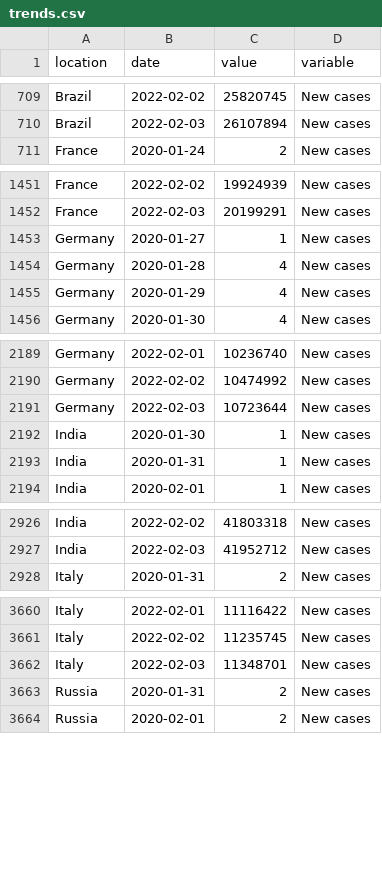
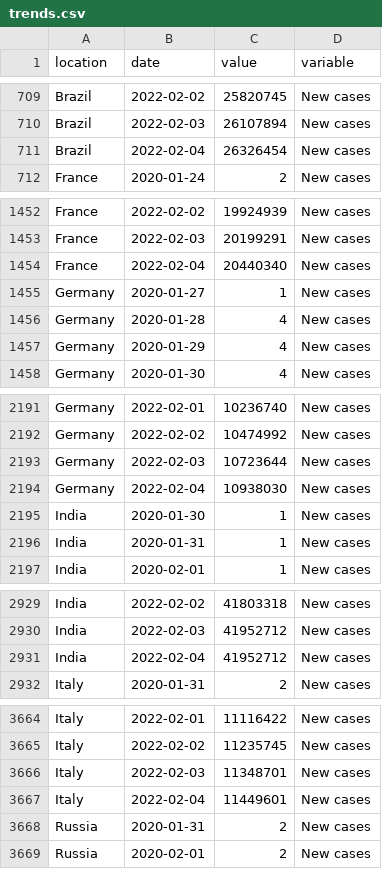
Before and after one commit to pixgarden/scrape-automation, a CSV file: trends.csv, drawn as a sheet; only a part is shown, gaps mark what is left out; the diff covers the shown part only.

```diff
--- a/trends.csv
+++ b/trends.csv
@@ -710,2 +710,3 @@ Brazil,2022-02-02,25820745,New cases
 Brazil,2022-02-03,26107894,New cases
+Brazil,2022-02-04,26326454,New cases
 France,2020-01-24,2,New cases
@@ -1452,2 +1453,3 @@ France,2022-02-02,19924939,New cases
 France,2022-02-03,20199291,New cases
+France,2022-02-04,20440340,New cases
 Germany,2020-01-27,1,New cases
@@ -2191,2 +2193,3 @@ Germany,2022-02-02,10474992,New cases
 Germany,2022-02-03,10723644,New cases
+Germany,2022-02-04,10938030,New cases
 India,2020-01-30,1,New cases
@@ -2927,2 +2930,3 @@ India,2022-02-02,41803318,New cases
 India,2022-02-03,41952712,New cases
+India,2022-02-04,41952712,New cases
 Italy,2020-01-31,2,New cases
@@ -3662,2 +3666,3 @@ Italy,2022-02-02,11235745,New cases
 Italy,2022-02-03,11348701,New cases
+Italy,2022-02-04,11449601,New cases
 Russia,2020-01-31,2,New cases
```
Also changed, not shown: 15 added rows elsewhere in this file, new_cases_latest.csv, policy_stringency.csv, 9 other files.
